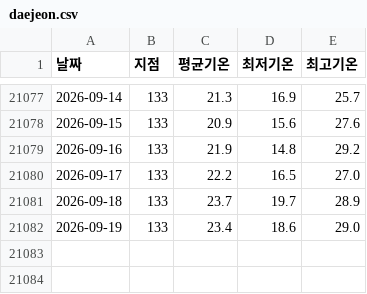
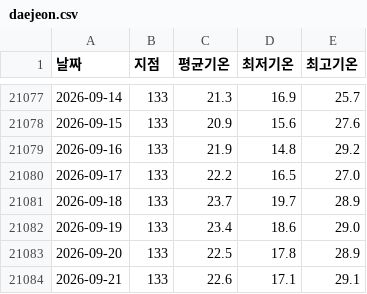
Before and after one commit to thinko24/daejeon_temp, a CSV file: data/daejeon.csv, drawn as a sheet; only a part is shown, gaps mark what is left out; the diff names each change by its address in the sheet, - before the commit and + after, or states it on an @@ line.

```diff
--- a/data/daejeon.csv
+++ b/data/daejeon.csv
+row 21083: 2026-09-20 | 133 | 22.5 | 17.8 | 28.9
+row 21084: 2026-09-21 | 133 | 22.6 | 17.1 | 29.1
```
